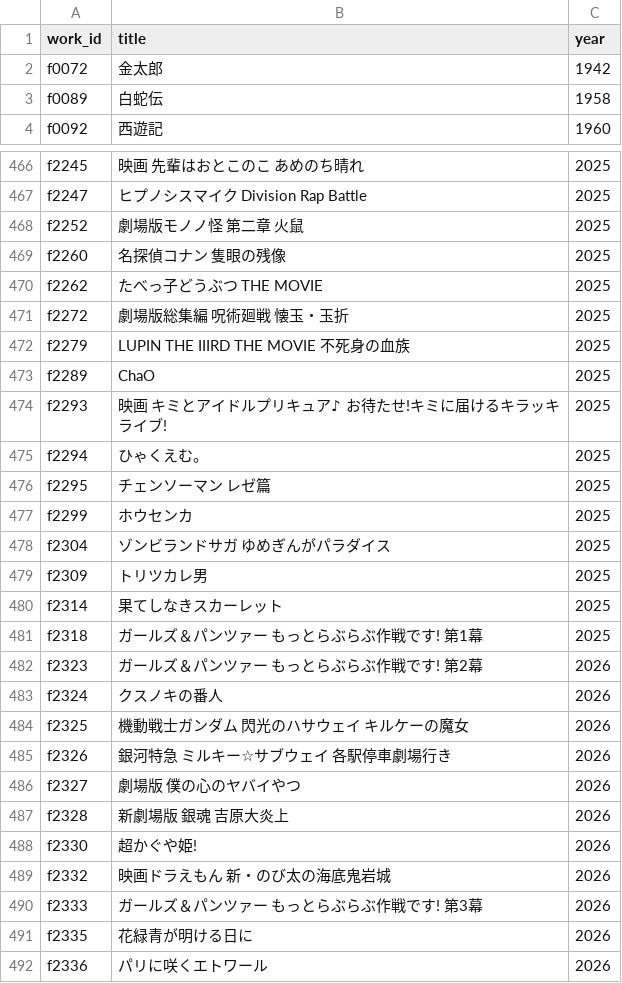
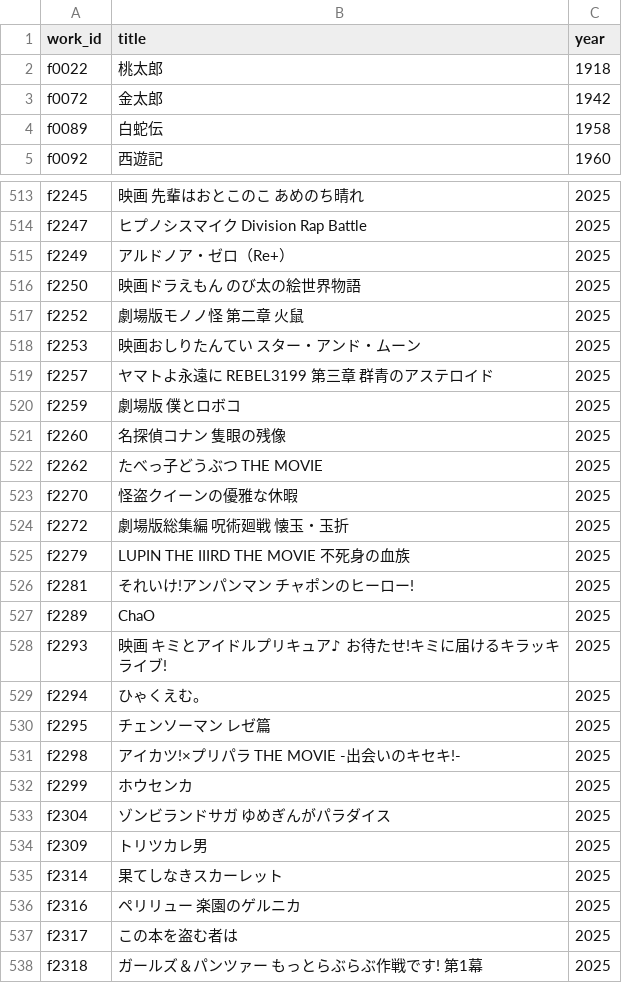
Before and after one commit to nzanke/anime-world, a TSV file: data/films.tsv, drawn as a sheet; only a part is shown, gaps mark what is left out; the shorter side is filled out with more unchanged rows; the diff covers the shown part only.

```diff
--- a/data/films.tsv
+++ b/data/films.tsv
@@ -1,2 +1,3 @@
 work_id	title	year
+f0022	桃太郎	1918
 f0072	金太郎	1942
@@ -467,7 +514,14 @@ f2245	映画 先輩はおとこのこ あめのち晴れ	2025
 f2247	ヒプノシスマイク Division Rap Battle	2025
+f2249	アルドノア・ゼロ（Re+）	2025
+f2250	映画ドラえもん のび太の絵世界物語	2025
 f2252	劇場版モノノ怪 第二章 火鼠	2025
+f2253	映画おしりたんてい スター・アンド・ムーン	2025
+f2257	ヤマトよ永遠に REBEL3199 第三章 群青のアステロイド	2025
+f2259	劇場版 僕とロボコ	2025
 f2260	名探偵コナン 隻眼の残像	2025
 f2262	たべっ子どうぶつ THE MOVIE	2025
+f2270	怪盗クイーンの優雅な休暇	2025
 f2272	劇場版総集編 呪術廻戦 懐玉・玉折	2025
 f2279	LUPIN THE IIIRD THE MOVIE 不死身の血族	2025
+f2281	それいけ!アンパンマン チャポンのヒーロー!	2025
 f2289	ChaO	2025
@@ -476,2 +530,3 @@ f2294	ひゃくえむ。	2025
 f2295	チェンソーマン レゼ篇	2025
+f2298	アイカツ!×プリパラ THE MOVIE -出会いのキセキ!-	2025
 f2299	ホウセンカ	2025
@@ -480,2 +535,4 @@ f2309	トリツカレ男	2025
 f2314	果てしなきスカーレット	2025
+f2316	ペリリュー 楽園のゲルニカ	2025
+f2317	この本を盗む者は	2025
 f2318	ガールズ＆パンツァー もっとらぶらぶ作戦です! 第1幕	2025
```
Also changed, not shown: 53 added rows elsewhere in this file, 1 other file.
